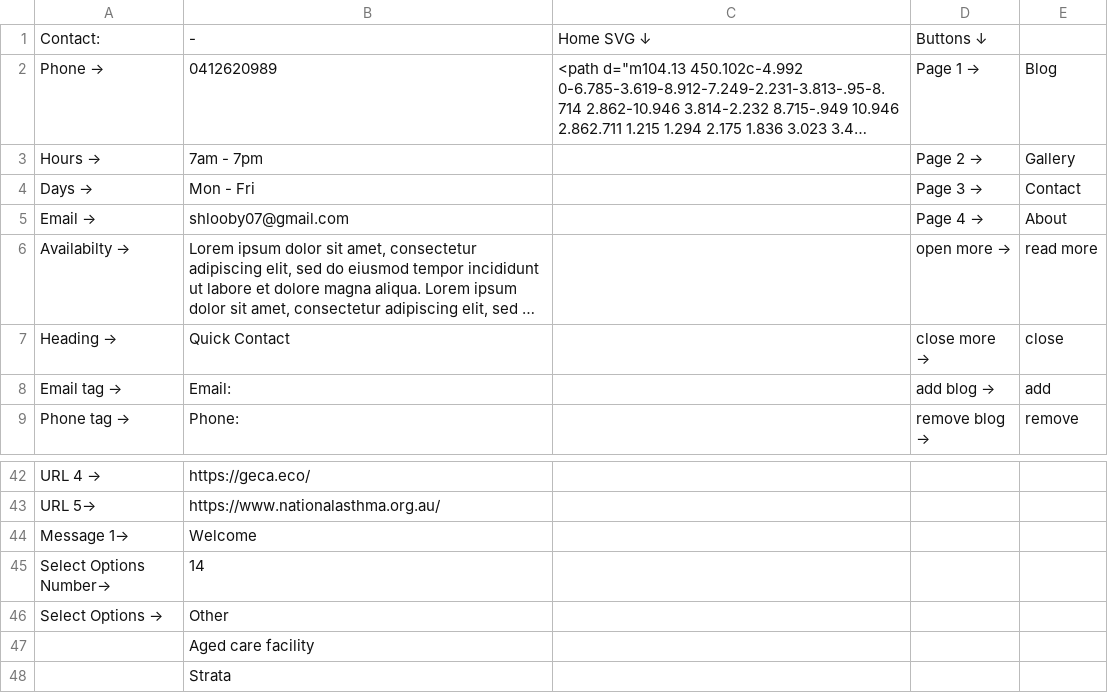
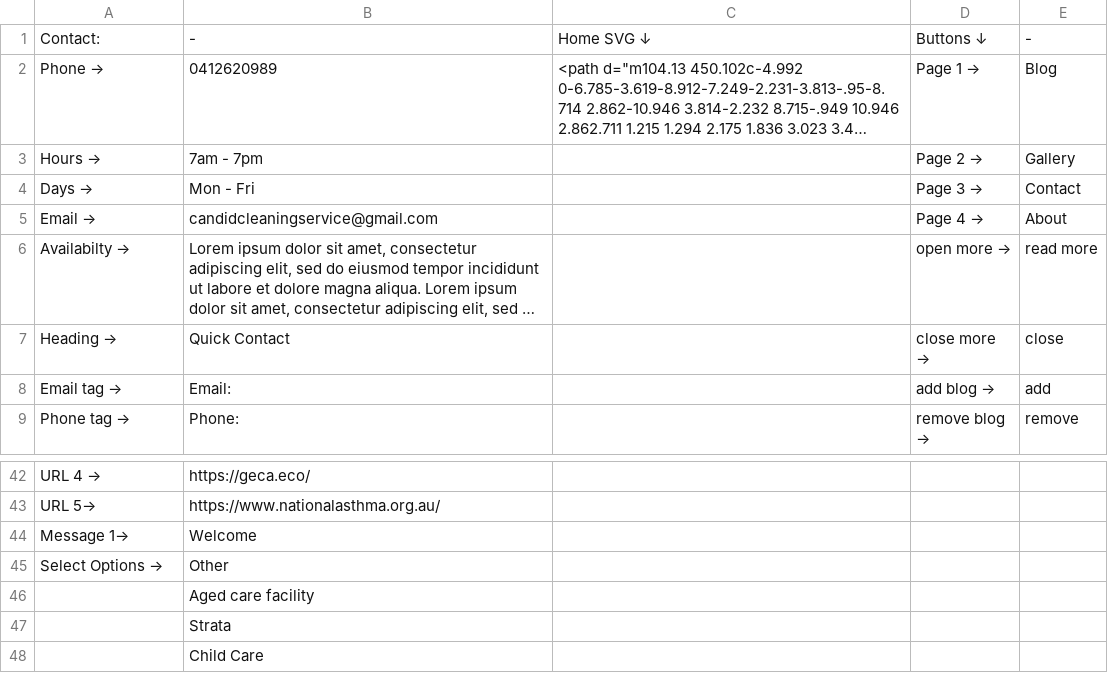
Before and after one commit to sunnysunny77/reactnodecandr, a CSV file: content - Sheet1.csv, drawn as a sheet; only a part is shown, gaps mark what is left out; the shorter side is filled out with more unchanged rows; long unchanged cells end in …; the diff names each change by its address in the sheet, - before the commit and + after, or states it on an @@ line.

```diff
--- a/content - Sheet1.csv
+++ b/content - Sheet1.csv
-E1: (empty)
+E1: -
-B5: shlooby07@gmail.com
+B5: candidcleaningservice@gmail.com
-row 45: Select Options Number→ | 14
```
Also changed, not shown: gallery - Sheet1.csv, 5 other files.
